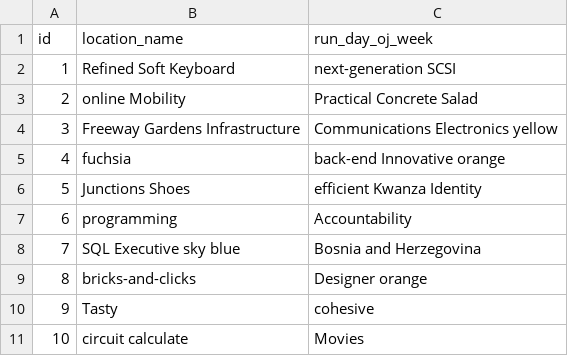
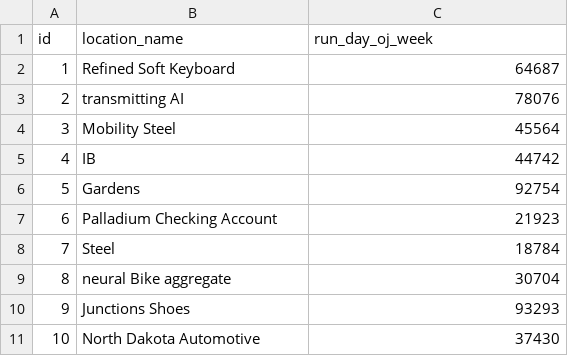
Before and after one commit to marco7403/rfbloyalty, a CSV file: src/main/resources/config/liquibase/fake-data/rfb_location.csv, drawn as a sheet.

```diff
--- a/src/main/resources/config/liquibase/fake-data/rfb_location.csv
+++ b/src/main/resources/config/liquibase/fake-data/rfb_location.csv
@@ -1,11 +1,11 @@
 id;location_name;run_day_oj_week
-1;Refined Soft Keyboard;next-generation SCSI
-2;online Mobility;Practical Concrete Salad
-3;Freeway Gardens Infrastructure;Communications Electronics yellow
-4;fuchsia;back-end Innovative orange
-5;Junctions Shoes;efficient Kwanza Identity
-6;programming;Accountability
-7;SQL Executive sky blue;Bosnia and Herzegovina
-8;bricks-and-clicks;Designer orange
-9;Tasty;cohesive
-10;circuit calculate;Movies
+1;Refined Soft Keyboard;64687
+2;transmitting AI;78076
+3;Mobility Steel;45564
+4;IB;44742
+5;Gardens;92754
+6;Palladium Checking Account;21923
+7;Steel;18784
+8;neural Bike aggregate;30704
+9;Junctions Shoes;93293
+10;North Dakota Automotive;37430
```
Also changed, not shown: 9 other files.
